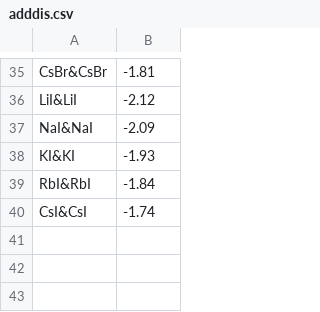
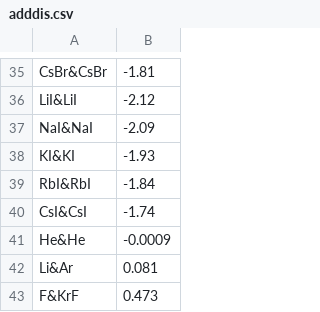
Before and after one commit to saekiamae/Project-Gorny, a CSV file: CRC READY/adddis.csv, drawn as a sheet; only a part is shown, gaps mark what is left out.

```diff
--- a/CRC READY/adddis.csv
+++ b/CRC READY/adddis.csv
@@ -40 +40,4 @@ RbI&RbI,-1.84
 CsI&CsI,-1.74
+He&He,-0.0009
+Li&Ar,0.081
+F&KrF,0.473
```
Also changed, not shown: CRC READY/addlen2.csv, 3 other files.
